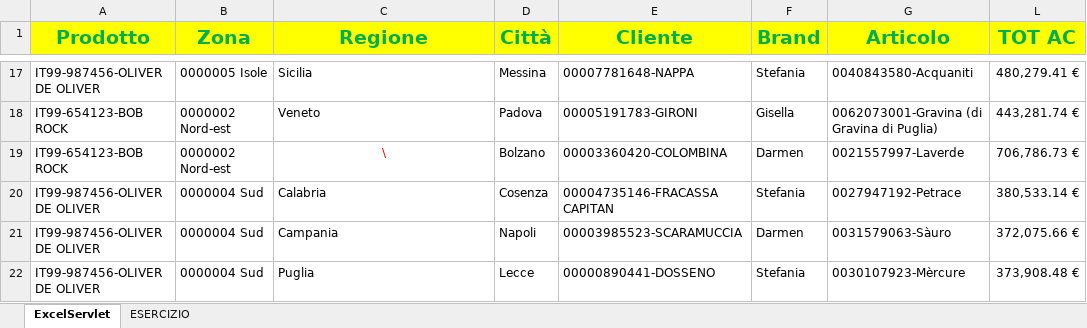
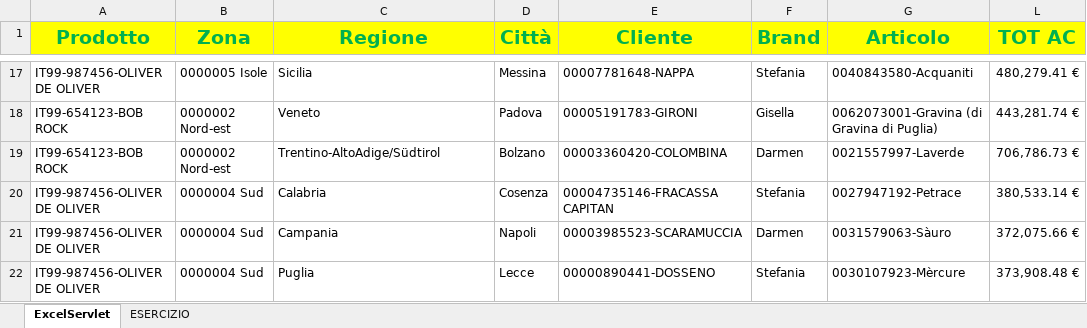
Before and after one commit to MarcoFer23/Data_Analysis_Projects, an Excel workbook: Esercizi-Modulo-1/20230621-Epicode-D7-ESERCIZIO-PRIMO.xlsx, sheet ExcelServlet, drawn as a sheet; only a part is shown, gaps mark what is left out; values as stored, in another font and other column widths than the file's, no borders; the diff names each change by its address in the sheet, - before the commit and + after, or states it on an @@ line.

Commit message:
Correzione dato inesatto

```diff
--- a/Esercizi-Modulo-1/20230621-Epicode-D7-ESERCIZIO-PRIMO.xlsx (sheet ExcelServlet)
+++ b/Esercizi-Modulo-1/20230621-Epicode-D7-ESERCIZIO-PRIMO.xlsx (sheet ExcelServlet)
-C19 (Regione): \
+C19 (Regione): Trentino-AltoAdige/Südtirol
@@ C19 text colour: #FF0000 → black, alignment: center → left @@
```
